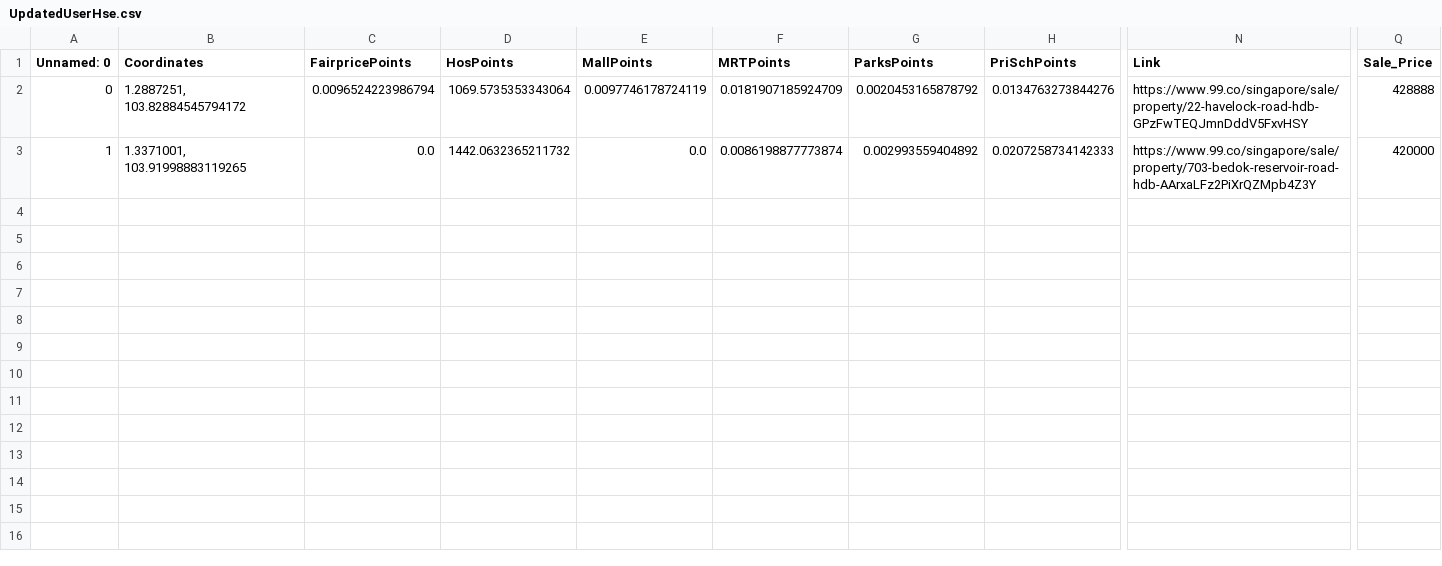
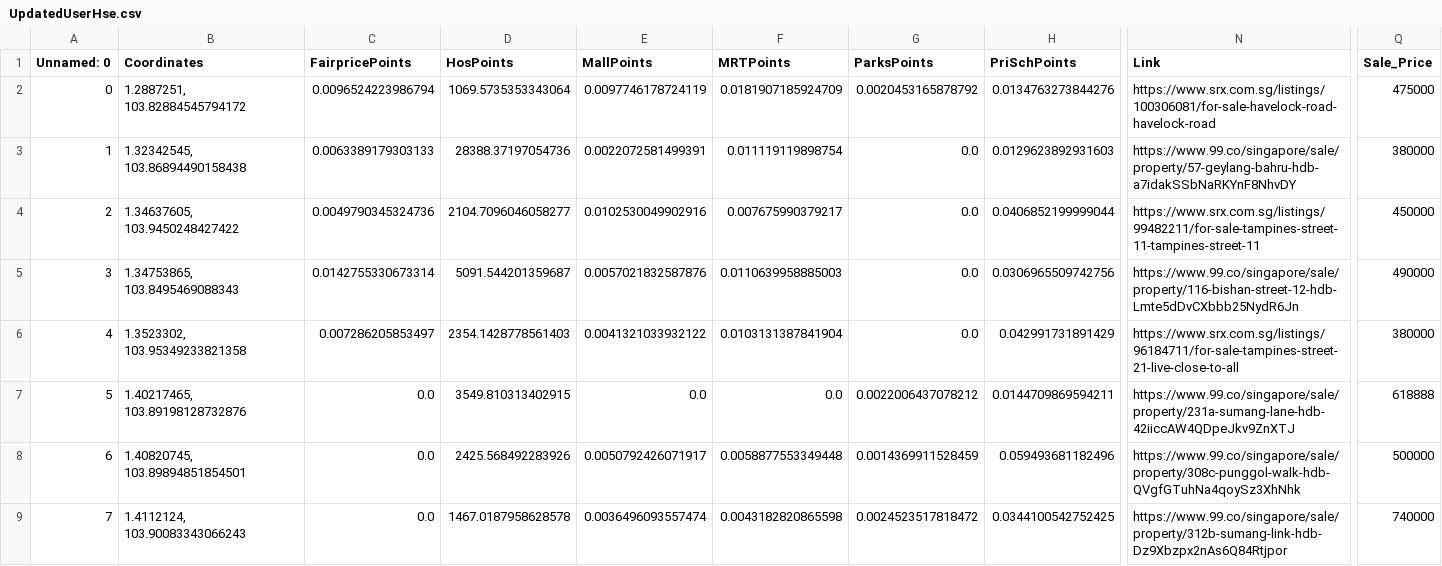
Before and after one commit to Jagatees/HDB-Data-Analytics, a CSV file: test4/scripts/algo/Excel/output/UpdatedUserHse.csv, drawn as a sheet; only a part is shown, gaps mark what is left out; rows hold the shown columns only; the diff covers the shown part only; the diff names each change by its address in the sheet, - before the commit and + after, or states it on an @@ line.

```diff
--- a/test4/scripts/algo/Excel/output/UpdatedUserHse.csv
+++ b/test4/scripts/algo/Excel/output/UpdatedUserHse.csv
-N2 (Link): https://www.99.co/singapore/sale/property/22-havelock-road-hdb-GPzFwTEQJmnDddV5FxvHSY
+N2 (Link): https://www.srx.com.sg/listings/100306081/for-sale-havelock-road-havelock-road
-Q2 (Sale_Price): 428888
+Q2 (Sale_Price): 475000
-B3 (Coordinates): 1.3371001, 103.91998883119265
+B3 (Coordinates): 1.32342545, 103.86894490158438
-C3 (FairpricePoints): 0.0
+C3 (FairpricePoints): 0.0063389179303133
-D3 (HosPoints): 1442.0632365211732
+D3 (HosPoints): 28388.37197054736
-E3 (MallPoints): 0.0
+E3 (MallPoints): 0.0022072581499391
-F3 (MRTPoints): 0.0086198877773874
+F3 (MRTPoints): 0.011119119898754
-G3 (ParksPoints): 0.002993559404892
+G3 (ParksPoints): 0.0
-H3 (PriSchPoints): 0.0207258734142333
+H3 (PriSchPoints): 0.0129623892931603
-N3 (Link): https://www.99.co/singapore/sale/property/703-bedok-reservoir-road-hdb-AArxaLFz2PiXrQZMpb4Z3Y
+N3 (Link): https://www.99.co/singapore/sale/property/57-geylang-bahru-hdb-a7idakSSbNaRKYnF8NhvDY
-Q3 (Sale_Price): 420000
+Q3 (Sale_Price): 380000
+row 4: 2 | 1.34637605, 103.9450248427422 | 0.0049790345324736 | 2104.7096046058277 | 0.0102530049902916 | 0.007675990379217 | 0.0 | 0.0406852199999044 | https://www.srx.com.sg/listings/99482211/for-sale-tampines-street-11-tampines-street-11 | 450000
+row 5: 3 | 1.34753865, 103.8495469088343 | 0.0142755330673314 | 5091.544201359687 | 0.0057021832587876 | 0.0110639958885003 | 0.0 | 0.0306965509742756 | https://www.99.co/singapore/sale/property/116-bishan-street-12-hdb-Lmte5dDvCXbbb25NydR6Jn | 490000
+row 6: 4 | 1.3523302, 103.95349233821358 | 0.007286205853497 | 2354.1428778561403 | 0.0041321033932122 | 0.0103131387841904 | 0.0 | 0.042991731891429 | https://www.srx.com.sg/listings/96184711/for-sale-tampines-street-21-live-close-to-all | 380000
+row 7: 5 | 1.40217465, 103.89198128732876 | 0.0 | 3549.810313402915 | 0.0 | 0.0 | 0.0022006437078212 | 0.0144709869594211 | https://www.99.co/singapore/sale/property/231a-sumang-lane-hdb-42iiccAW4QDpeJkv9ZnXTJ | 618888
+row 8: 6 | 1.40820745, 103.89894851854501 | 0.0 | 2425.568492283926 | 0.0050792426071917 | 0.0058877553349448 | 0.0014369911528459 | 0.059493681182496 | https://www.99.co/singapore/sale/property/308c-punggol-walk-hdb-QVgfGTuhNa4qoySz3XhNhk | 500000
+row 9: 7 | 1.4112124, 103.90083343066243 | 0.0 | 1467.0187958628578 | 0.0036496093557474 | 0.0043182820865598 | 0.0024523517818472 | 0.0344100542752425 | https://www.99.co/singapore/sale/property/312b-sumang-link-hdb-Dz9Xbzpx2nAs6Q84Rtjpor | 740000
```
Also changed, not shown: 6 edited cells elsewhere in this file, test4/scripts/algo/Excel/output/FilteredUserHse.csv, 2 other files.
